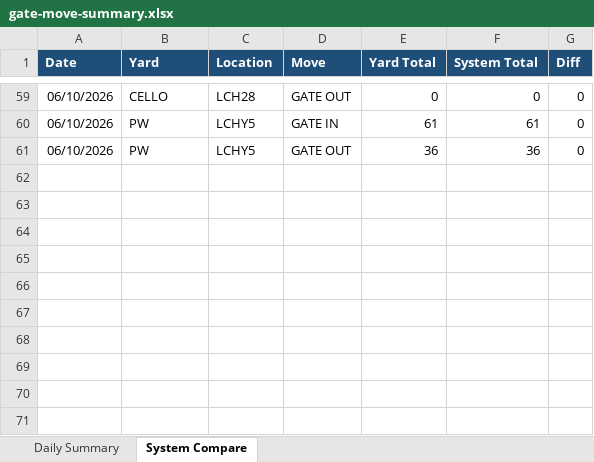
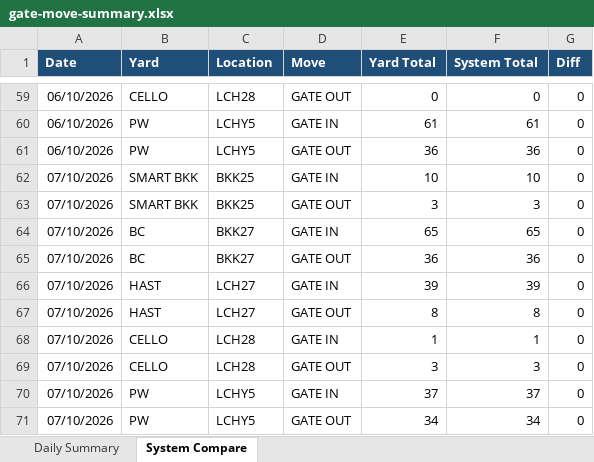
Before and after one commit to sirichai1265/ha-gate-move, an Excel workbook: docs/gate-move-summary.xlsx, sheet System Compare, drawn as a sheet; only a part is shown, gaps mark what is left out; values as stored, in another font and other column widths than the file's, no borders; the diff names each change by its address in the sheet, - before the commit and + after, or states it on an @@ line.

```diff
--- a/docs/gate-move-summary.xlsx (sheet System Compare)
+++ b/docs/gate-move-summary.xlsx (sheet System Compare)
+row 62: 07/10/2026 | SMART BKK | BKK25 | GATE IN | 10 | 10 | 0
+row 63: 07/10/2026 | SMART BKK | BKK25 | GATE OUT | 3 | 3 | 0
+row 64: 07/10/2026 | BC | BKK27 | GATE IN | 65 | 65 | 0
+row 65: 07/10/2026 | BC | BKK27 | GATE OUT | 36 | 36 | 0
+row 66: 07/10/2026 | HAST | LCH27 | GATE IN | 39 | 39 | 0
+row 67: 07/10/2026 | HAST | LCH27 | GATE OUT | 8 | 8 | 0
+row 68: 07/10/2026 | CELLO | LCH28 | GATE IN | 1 | 1 | 0
+row 69: 07/10/2026 | CELLO | LCH28 | GATE OUT | 3 | 3 | 0
+row 70: 07/10/2026 | PW | LCHY5 | GATE IN | 37 | 37 | 0
+row 71: 07/10/2026 | PW | LCHY5 | GATE OUT | 34 | 34 | 0
```
Also changed, not shown: sheet Daily Summary, 1 other file.
